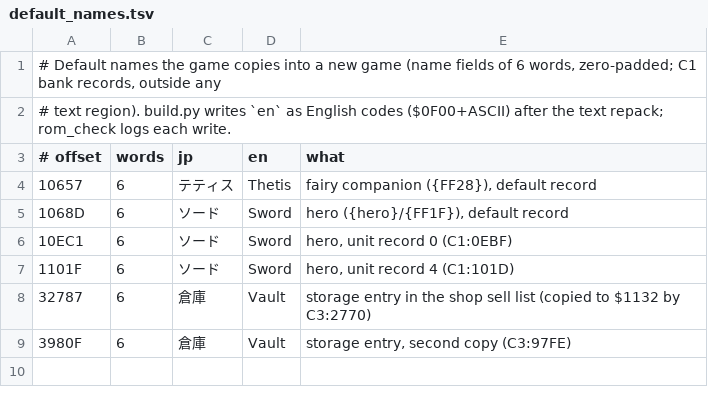
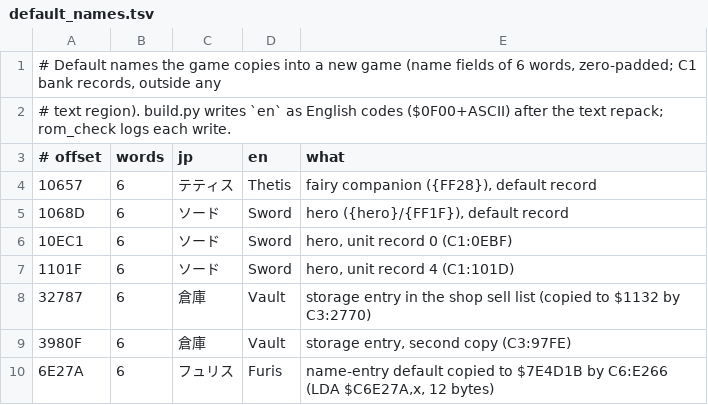
Before and after one commit to minhnhattonthat/bounty-sword-en, a TSV file: script/default_names.tsv, drawn as a sheet.

```diff
--- a/script/default_names.tsv
+++ b/script/default_names.tsv
@@ -9 +9,2 @@
 3980F	6	倉庫	Vault	storage entry, second copy (C3:97FE)
+6E27A	6	フュリス	Furis	name-entry default copied to $7E4D1B by C6:E266 (LDA $C6E27A,x, 12 bytes)
```
Also changed, not shown: tools/debug/scenes.tsv, 18 other files.
